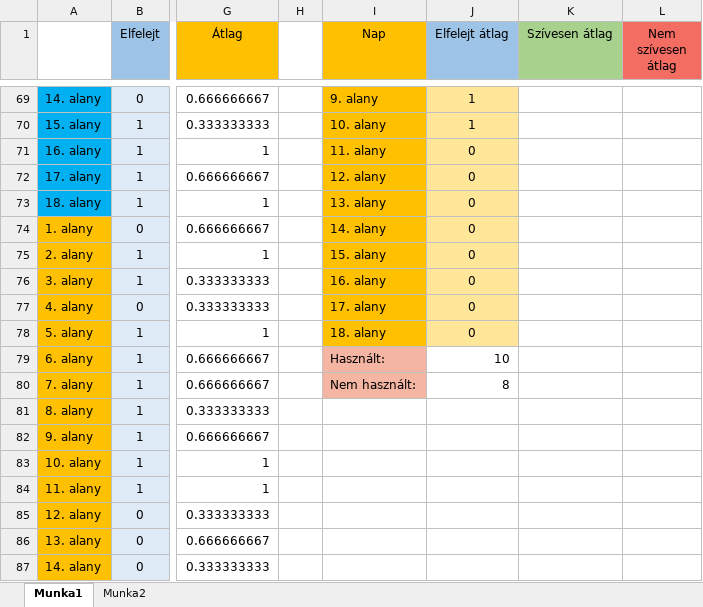
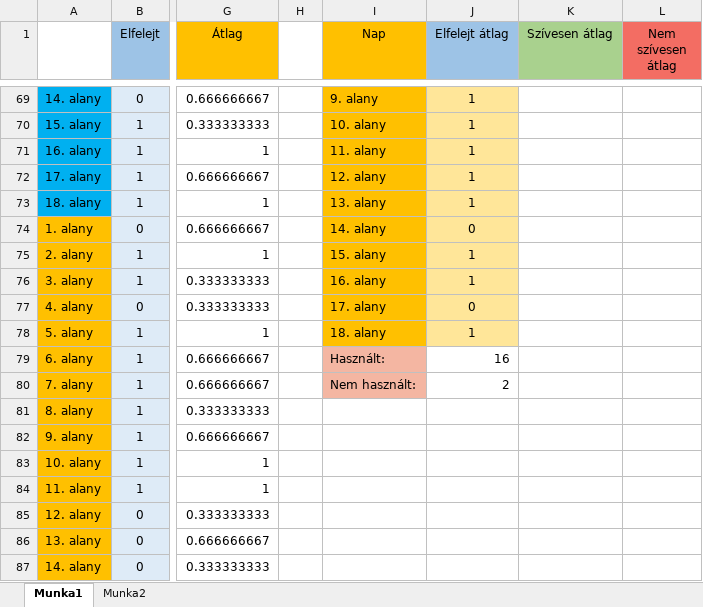
Before and after one commit to apalosaa4/Gamification, an Excel workbook: Egyéb/Kutatás.xlsx, sheet Munka1, drawn as a sheet; only a part is shown, gaps mark what is left out; values as stored, in another font and other column widths than the file's, no borders; charts and pictures not drawn; the diff names each change by its address in the sheet, - before the commit and + after, or states it on an @@ line.

```diff
--- a/Egyéb/Kutatás.xlsx (sheet Munka1)
+++ b/Egyéb/Kutatás.xlsx (sheet Munka1)
-J71:J73 (Elfelejt átlag): 0
+J71:J73 (Elfelejt átlag): 1
-J75:J76 (Elfelejt átlag): 0
+J75:J76 (Elfelejt átlag): 1
-J78 (Elfelejt átlag): 0
+J78 (Elfelejt átlag): 1
-J79 (Elfelejt átlag): 10
+J79 (Elfelejt átlag): 16
-J80 (Elfelejt átlag): 8
+J80 (Elfelejt átlag): 2
```
Also changed, not shown: sheet Munka2, charts or pictures.
